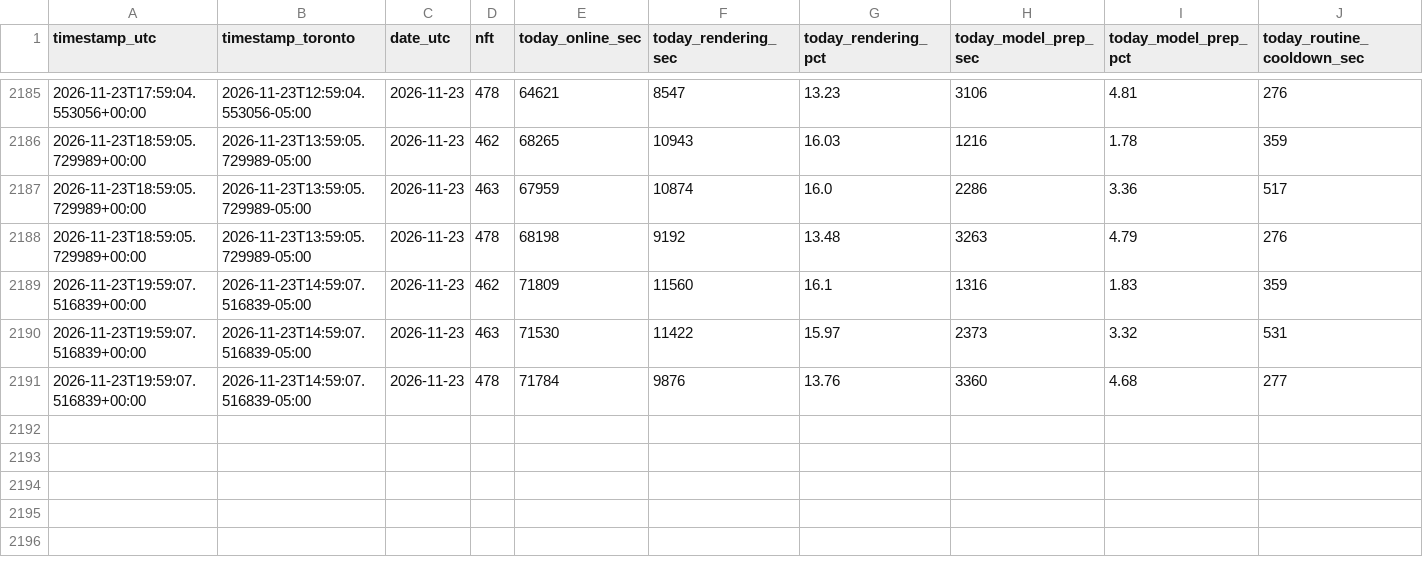
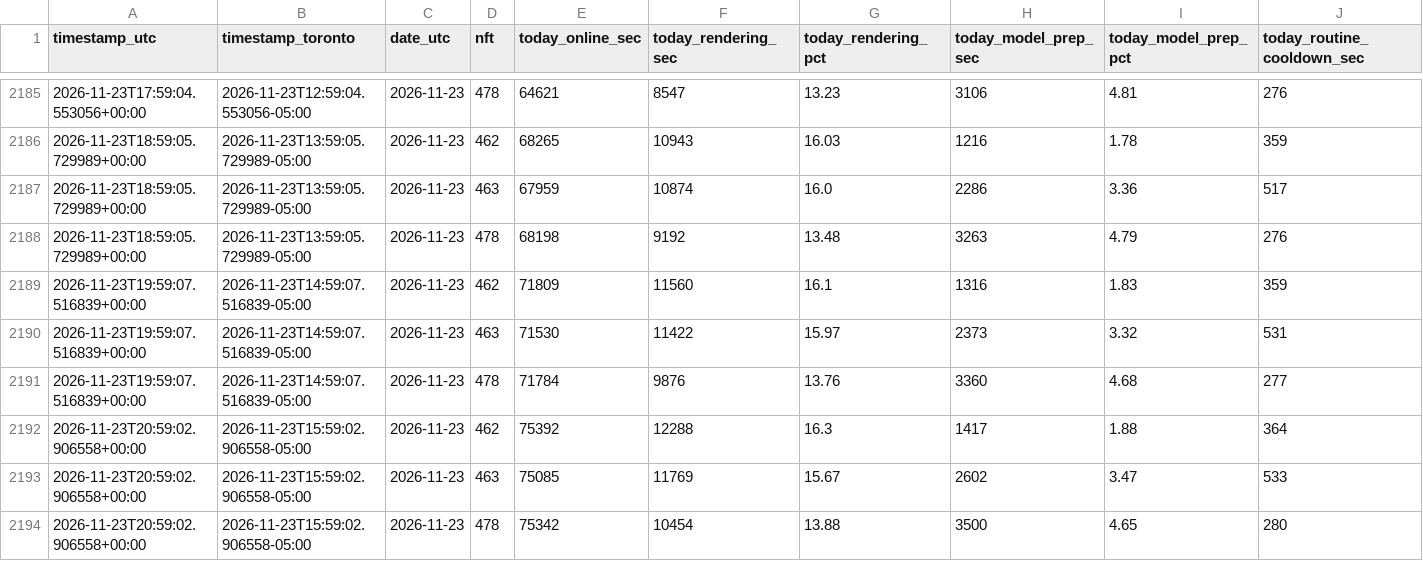
Before and after one commit to novacoreaiservices/sogni-income-history, a CSV file: worker-utilization.csv, drawn as a sheet; only a part is shown, gaps mark what is left out; rows hold the shown columns only; the diff names each change by its address in the sheet, - before the commit and + after, or states it on an @@ line.

Commit message:
worker utilization 2026-11-23

```diff
--- a/worker-utilization.csv
+++ b/worker-utilization.csv
+row 2192: 2026-11-23T20:59:02.906558+00:00 | 2026-11-23T15:59:02.906558-05:00 | 2026-11-23 | 462 | 75392 | 12288 | 16.3 | 1417 | 1.88 | 364
+row 2193: 2026-11-23T20:59:02.906558+00:00 | 2026-11-23T15:59:02.906558-05:00 | 2026-11-23 | 463 | 75085 | 11769 | 15.67 | 2602 | 3.47 | 533
+row 2194: 2026-11-23T20:59:02.906558+00:00 | 2026-11-23T15:59:02.906558-05:00 | 2026-11-23 | 478 | 75342 | 10454 | 13.88 | 3500 | 4.65 | 280
```
